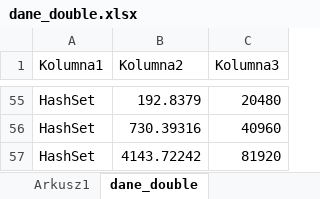
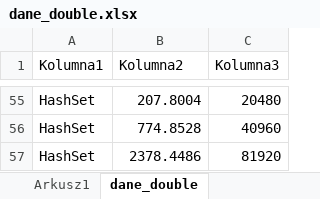
Before and after one commit to PANtroll/ZAiSD, an Excel workbook: lista6/dane_double.xlsx, sheet dane_double, drawn as a sheet; only a part is shown, gaps mark what is left out; values as stored, in another font and other column widths than the file's, no borders; charts and pictures and table styles not drawn; the diff covers the shown part only; the diff names each change by its address in the sheet, - before the commit and + after, or states it on an @@ line.

```diff
--- a/lista6/dane_double.xlsx (sheet dane_double)
+++ b/lista6/dane_double.xlsx (sheet dane_double)
-B55 (Kolumna2): 192.8379
+B55 (Kolumna2): 207.8004
-B56 (Kolumna2): 730.39316
+B56 (Kolumna2): 774.8528
-B57 (Kolumna2): 4143.72242
+B57 (Kolumna2): 2378.4486
```
Also changed, not shown: 9 added rows, 9 removed rows and 44 edited cells elsewhere in this sheet, charts or pictures, lista6/dane_string.xlsx, 9 other files.
